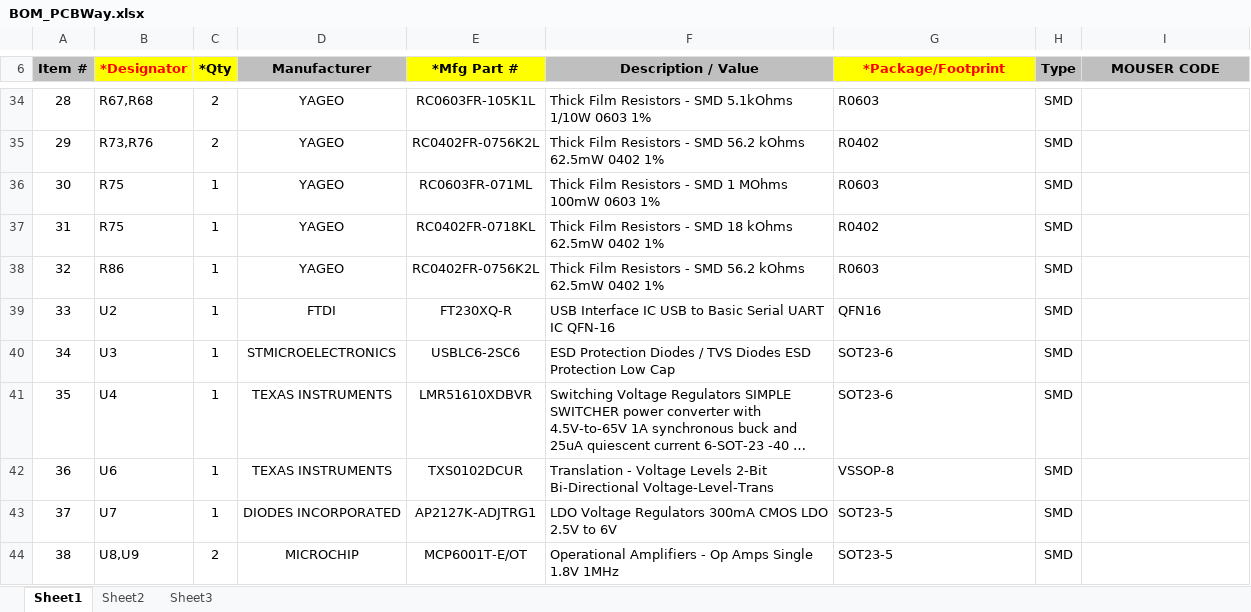
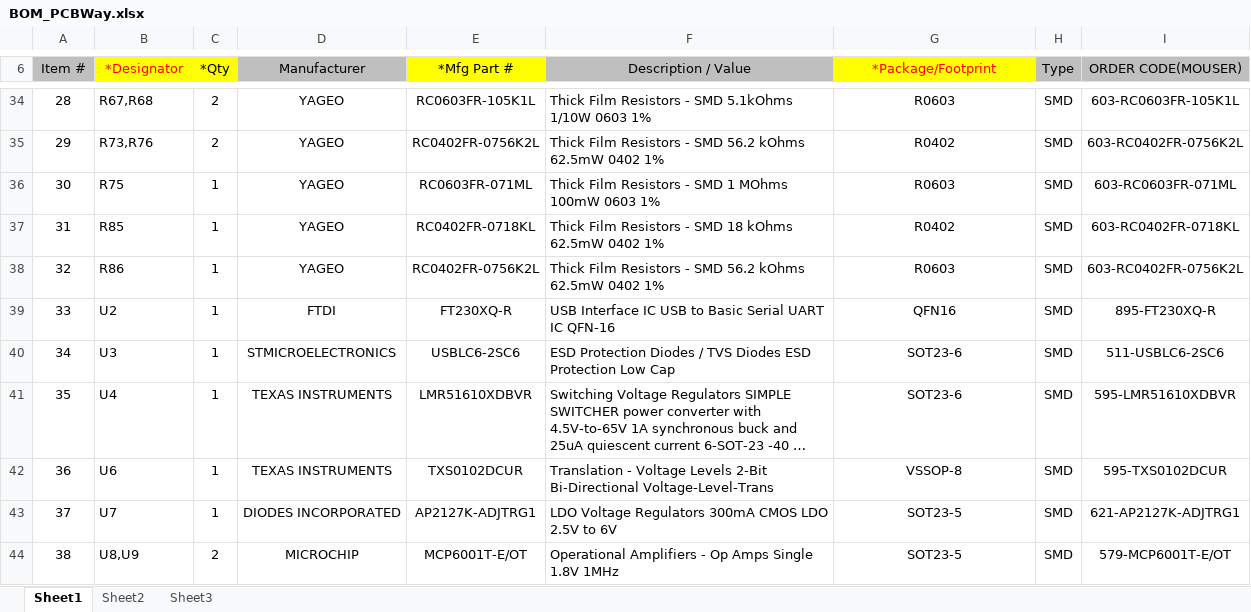
Before and after one commit to Stulinaz/LoRa-based-triple-stepper-board, an Excel workbook: production/BOM_PCBWay.xlsx, sheet Sheet1, drawn as a sheet; only a part is shown, gaps mark what is left out; long unchanged cells end in …; values as stored, in another font and other column widths than the file's, no borders; charts and pictures not drawn; the diff covers the shown part only; the diff names each change by its address in the sheet, - before the commit and + after, or states it on an @@ line.

```diff
--- a/production/BOM_PCBWay.xlsx (sheet Sheet1)
+++ b/production/BOM_PCBWay.xlsx (sheet Sheet1)
-A6:I6 bold: on
+A6:I6 bold: off
-I6: MOUSER CODE
+I6: ORDER CODE(MOUSER)
-G34:G44 alignment: left
+G34:G44 alignment: center
-I34 (ORDER CODE(MOUSER)): (empty)
+I34 (ORDER CODE(MOUSER)): 603-RC0603FR-105K1L
-I35 (ORDER CODE(MOUSER)): (empty)
+I35 (ORDER CODE(MOUSER)): 603-RC0402FR-0756K2L
-I36 (ORDER CODE(MOUSER)): (empty)
+I36 (ORDER CODE(MOUSER)): 603-RC0603FR-071ML
-B37 (*Designator): R75
+B37 (*Designator): R85
-I37 (ORDER CODE(MOUSER)): (empty)
+I37 (ORDER CODE(MOUSER)): 603-RC0402FR-0718KL
-I38 (ORDER CODE(MOUSER)): (empty)
+I38 (ORDER CODE(MOUSER)): 603-RC0402FR-0756K2L
-I39 (ORDER CODE(MOUSER)): (empty)
+I39 (ORDER CODE(MOUSER)): 895-FT230XQ-R
-I40 (ORDER CODE(MOUSER)): (empty)
+I40 (ORDER CODE(MOUSER)): 511-USBLC6-2SC6
-I41 (ORDER CODE(MOUSER)): (empty)
+I41 (ORDER CODE(MOUSER)): 595-LMR51610XDBVR
-I42 (ORDER CODE(MOUSER)): (empty)
+I42 (ORDER CODE(MOUSER)): 595-TXS0102DCUR
-I43 (ORDER CODE(MOUSER)): (empty)
+I43 (ORDER CODE(MOUSER)): 621-AP2127K-ADJTRG1
-I44 (ORDER CODE(MOUSER)): (empty)
+I44 (ORDER CODE(MOUSER)): 579-MCP6001T-E/OT
```
Also changed, not shown: 23 edited cells and cell formats elsewhere in this sheet, 23 other files.
